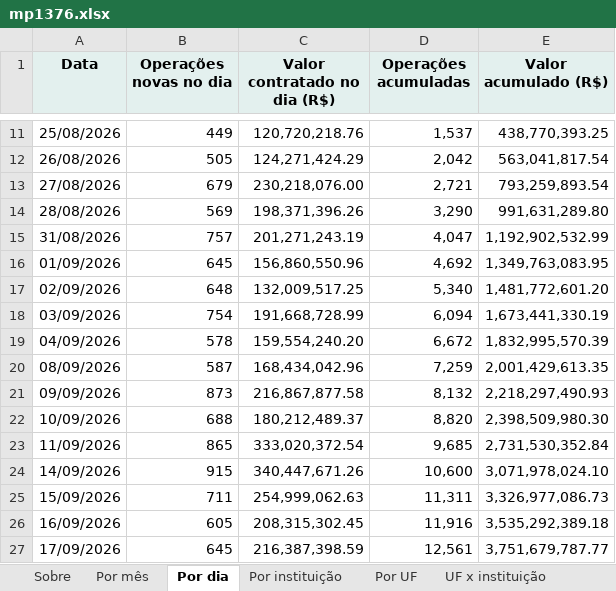
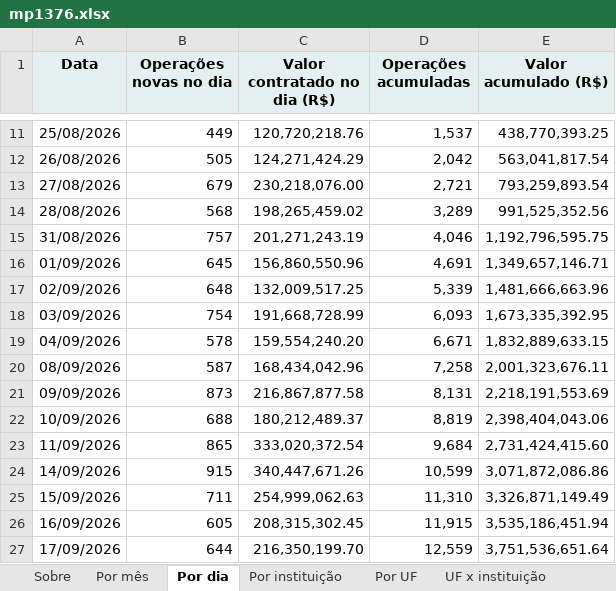
Before and after one commit to FarsulBigData/paineis, an Excel workbook: dados/mp1376.xlsx, sheet Por dia, drawn as a sheet; only a part is shown, gaps mark what is left out; values as stored, in another font and other column widths than the file's, no borders; the diff covers the shown part only; the diff names each change by its address in the sheet, - before the commit and + after, or states it on an @@ line.

```diff
--- a/dados/mp1376.xlsx (sheet Por dia)
+++ b/dados/mp1376.xlsx (sheet Por dia)
-B14 (Operações novas no dia): 569
+B14 (Operações novas no dia): 568
-C14 (Valor contratado no dia (R$)): 198,371,396.26
+C14 (Valor contratado no dia (R$)): 198,265,459.02
-D14 (Operações acumuladas): 3,290
+D14 (Operações acumuladas): 3,289
-E14 (Valor acumulado (R$)): 991,631,289.80
+E14 (Valor acumulado (R$)): 991,525,352.56
-D15 (Operações acumuladas): 4,047
+D15 (Operações acumuladas): 4,046
-E15 (Valor acumulado (R$)): 1,192,902,532.99
+E15 (Valor acumulado (R$)): 1,192,796,595.75
-D16 (Operações acumuladas): 4,692
+D16 (Operações acumuladas): 4,691
-E16 (Valor acumulado (R$)): 1,349,763,083.95
+E16 (Valor acumulado (R$)): 1,349,657,146.71
-D17 (Operações acumuladas): 5,340
+D17 (Operações acumuladas): 5,339
-E17 (Valor acumulado (R$)): 1,481,772,601.20
+E17 (Valor acumulado (R$)): 1,481,666,663.96
-D18 (Operações acumuladas): 6,094
+D18 (Operações acumuladas): 6,093
-E18 (Valor acumulado (R$)): 1,673,441,330.19
+E18 (Valor acumulado (R$)): 1,673,335,392.95
-D19 (Operações acumuladas): 6,672
+D19 (Operações acumuladas): 6,671
-E19 (Valor acumulado (R$)): 1,832,995,570.39
+E19 (Valor acumulado (R$)): 1,832,889,633.15
-D20 (Operações acumuladas): 7,259
+D20 (Operações acumuladas): 7,258
-E20 (Valor acumulado (R$)): 2,001,429,613.35
+E20 (Valor acumulado (R$)): 2,001,323,676.11
-D21 (Operações acumuladas): 8,132
+D21 (Operações acumuladas): 8,131
-E21 (Valor acumulado (R$)): 2,218,297,490.93
+E21 (Valor acumulado (R$)): 2,218,191,553.69
-D22 (Operações acumuladas): 8,820
+D22 (Operações acumuladas): 8,819
-E22 (Valor acumulado (R$)): 2,398,509,980.30
+E22 (Valor acumulado (R$)): 2,398,404,043.06
-D23 (Operações acumuladas): 9,685
+D23 (Operações acumuladas): 9,684
-E23 (Valor acumulado (R$)): 2,731,530,352.84
+E23 (Valor acumulado (R$)): 2,731,424,415.60
-D24 (Operações acumuladas): 10,600
+D24 (Operações acumuladas): 10,599
-E24 (Valor acumulado (R$)): 3,071,978,024.10
+E24 (Valor acumulado (R$)): 3,071,872,086.86
-D25 (Operações acumuladas): 11,311
+D25 (Operações acumuladas): 11,310
-E25 (Valor acumulado (R$)): 3,326,977,086.73
+E25 (Valor acumulado (R$)): 3,326,871,149.49
-D26 (Operações acumuladas): 11,916
+D26 (Operações acumuladas): 11,915
-E26 (Valor acumulado (R$)): 3,535,292,389.18
+E26 (Valor acumulado (R$)): 3,535,186,451.94
-B27 (Operações novas no dia): 645
+B27 (Operações novas no dia): 644
-C27 (Valor contratado no dia (R$)): 216,387,398.59
+C27 (Valor contratado no dia (R$)): 216,350,199.70
-D27 (Operações acumuladas): 12,561
+D27 (Operações acumuladas): 12,559
-E27 (Valor acumulado (R$)): 3,751,679,787.77
+E27 (Valor acumulado (R$)): 3,751,536,651.64
```
Also changed, not shown: 76 edited cells elsewhere in this sheet, sheet Por instituição, sheet Por UF, sheet Fonte antes x depois, sheet Por mês, sheet UF x programa, sheet UF x fonte, 4 more sheets, 2 other files.
